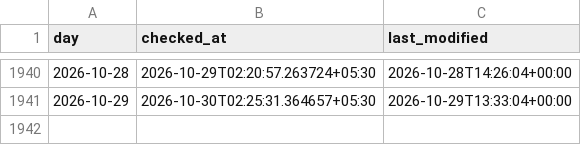
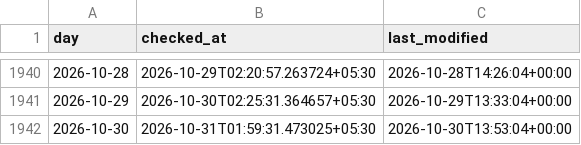
Before and after one commit to contactexepex/omenix-trading, a CSV file: research/data/flow_history/participant-volume_write_times.csv, drawn as a sheet; only a part is shown, gaps mark what is left out.

```diff
--- a/research/data/flow_history/participant-volume_write_times.csv
+++ b/research/data/flow_history/participant-volume_write_times.csv
@@ -1941 +1941,2 @@ day,checked_at,last_modified
 2026-10-29,2026-10-30T02:25:31.364657+05:30,2026-10-29T13:33:04+00:00
+2026-10-30,2026-10-31T01:59:31.473025+05:30,2026-10-30T13:53:04+00:00
```
